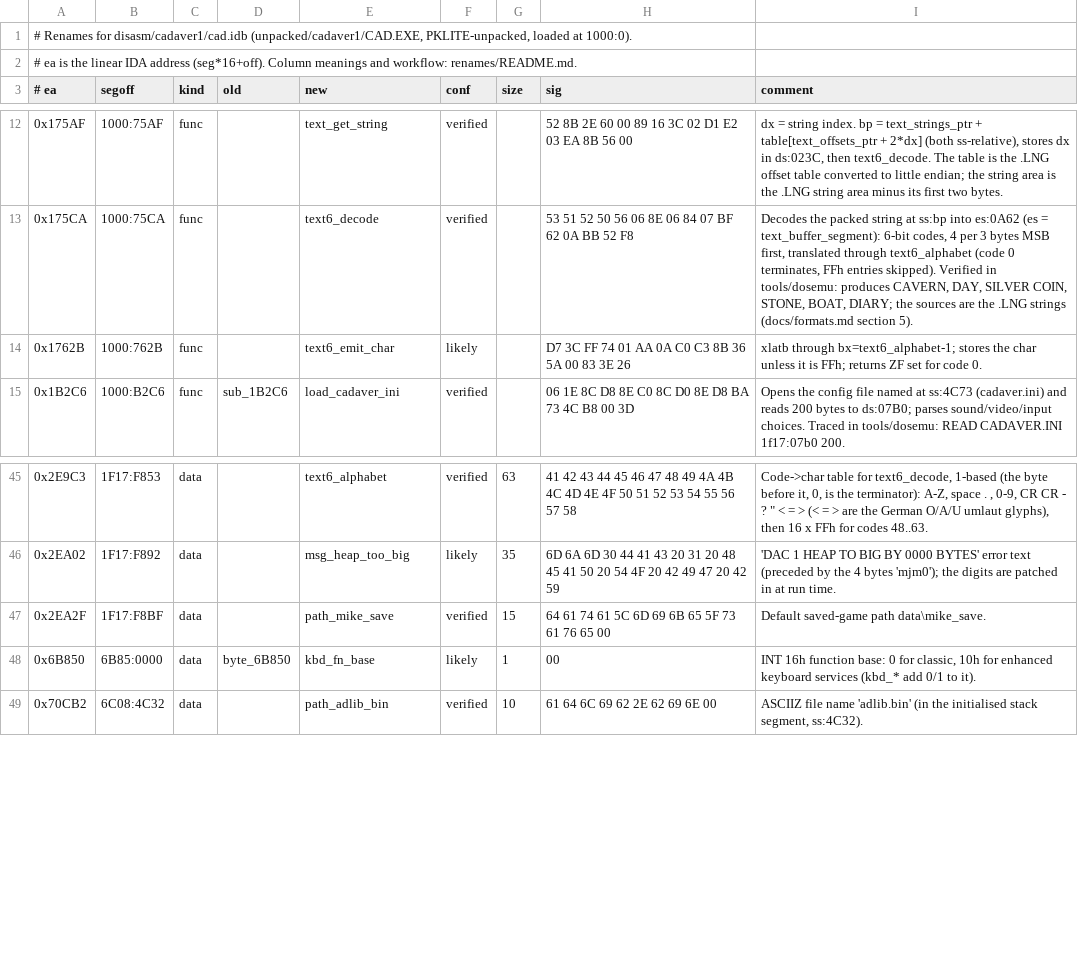
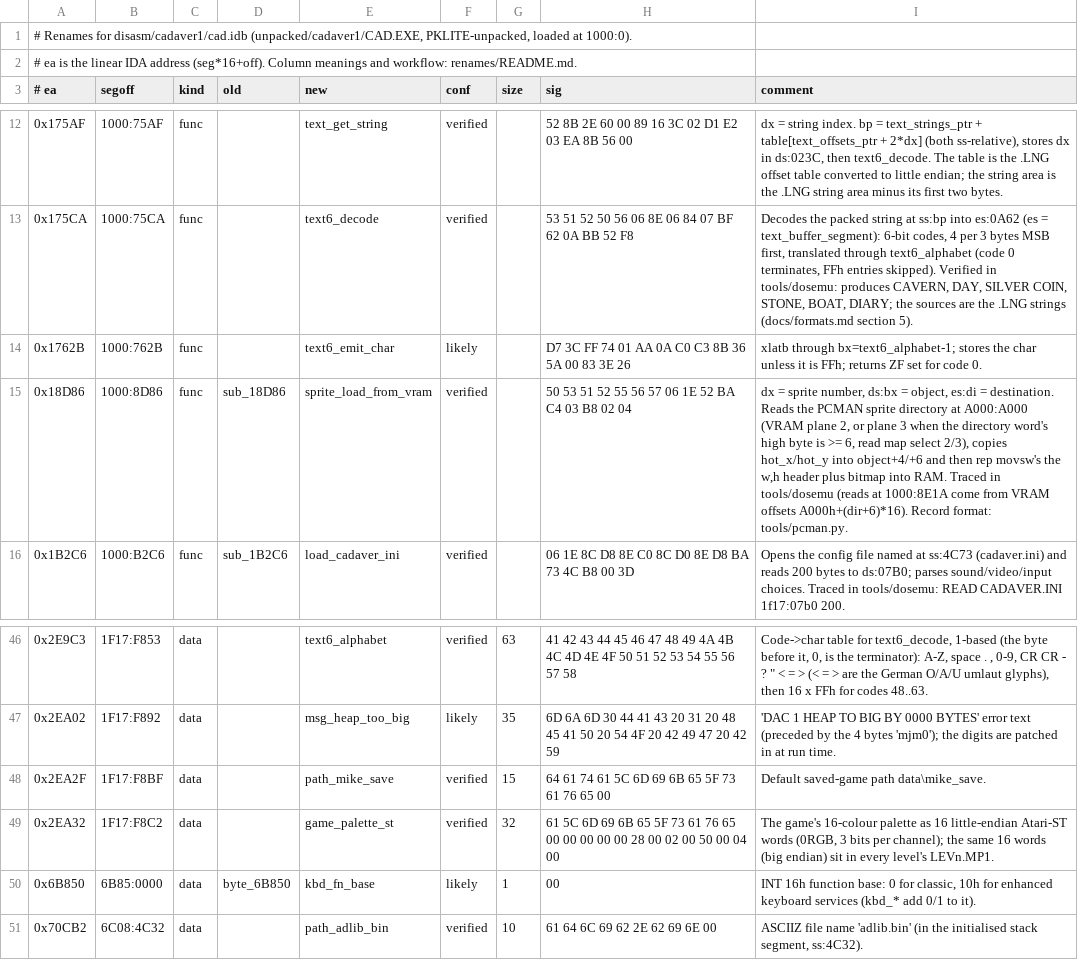
Before and after one commit to dreammaster/reverse-engineering-notes, a TSV file: renames/cadaver1/cad.tsv, drawn as a sheet; only a part is shown, gaps mark what is left out; the diff names each change by its address in the sheet, - before the commit and + after, or states it on an @@ line.

```diff
--- a/renames/cadaver1/cad.tsv
+++ b/renames/cadaver1/cad.tsv
+row 15: 0x18D86 | 1000:8D86 | func | sub_18D86 | sprite_load_from_vram | verified |  | 50 53 51 52 55 56 57 06 1E 52 BA C4 03 B8 02 04 | dx = sprite number, ds:bx = object, es:di = destination. Reads the PCMAN sprite directory at A000:A000 (VRAM plane 2, or plane 3 when the directory word's high byte is >= 6, read map select 2/3), copies hot_x/hot_y into object+4/+6 and then rep movsw's the w,h header plus bitmap into RAM. Traced in tools/dosemu (reads at 1000:8E1A come from VRAM offsets A000h+(dir+6)*16). Record format: tools/pcman.py.
+row 49: 0x2EA32 | 1F17:F8C2 | data |  | game_palette_st | verified | 32 | 61 5C 6D 69 6B 65 5F 73 61 76 65 00 00 00 00 00 28 00 02 00 50 00 04 00 | The game's 16-colour palette as 16 little-endian Atari-ST words (0RGB, 3 bits per channel); the same 16 words (big endian) sit in every level's LEVn.MP1.
```
Also changed, not shown: renames/cadaver2/game.tsv, 13 other files.
